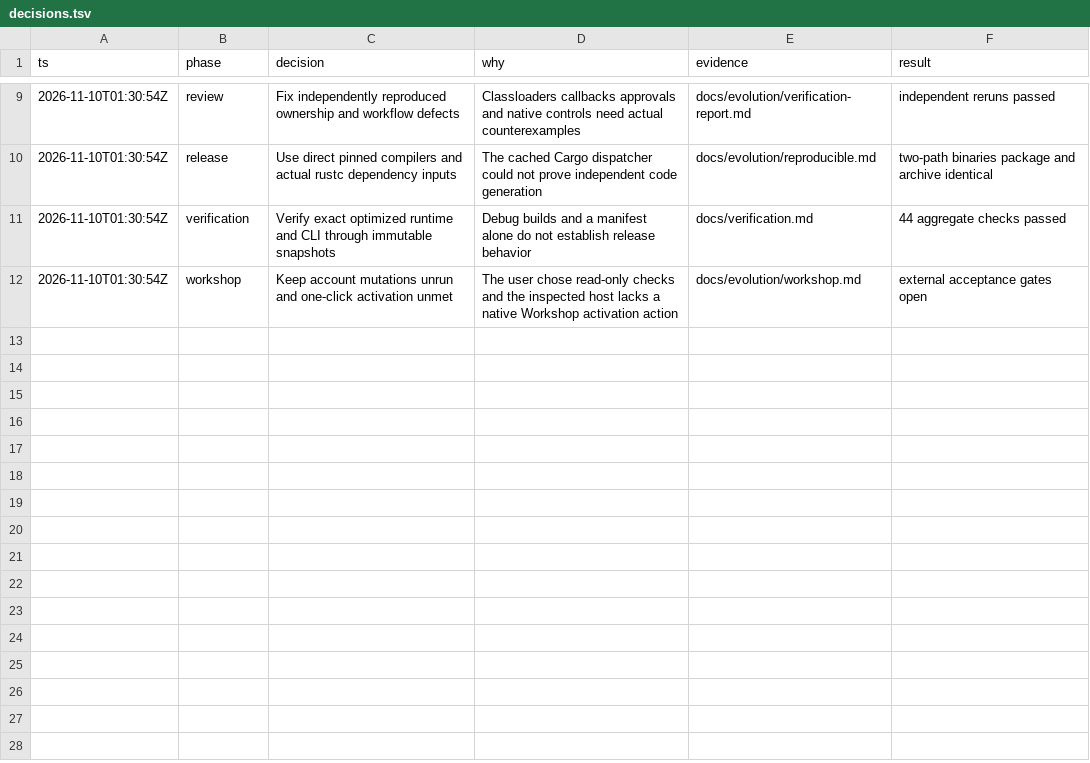
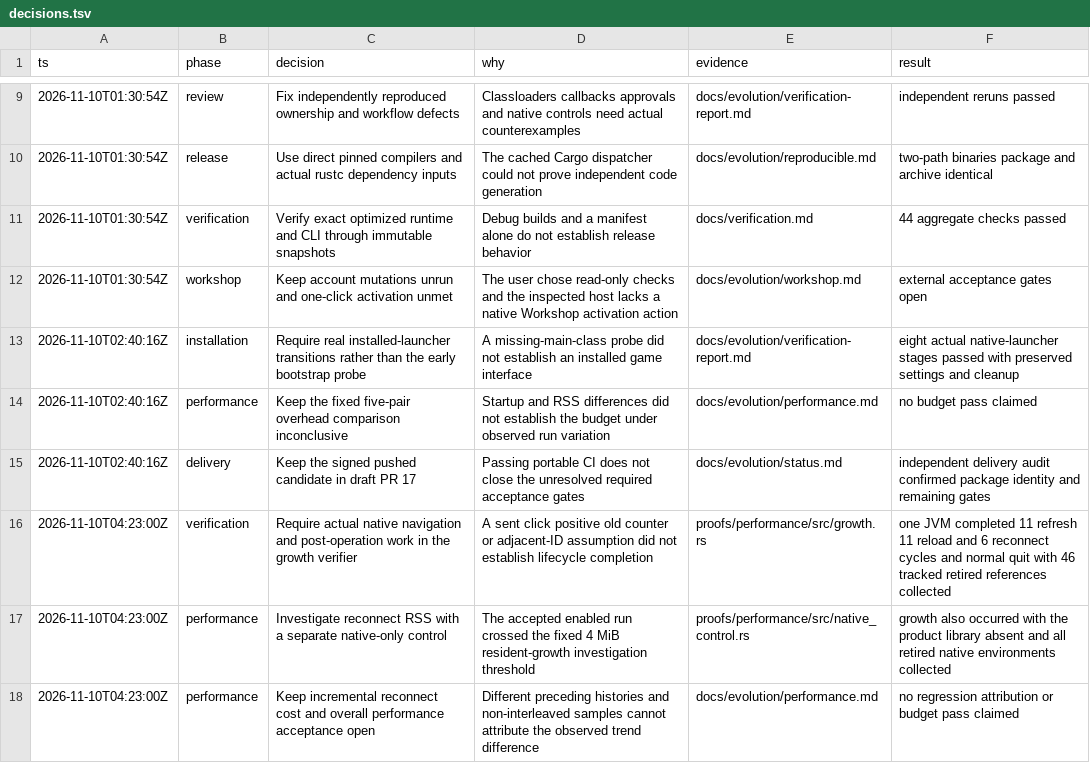
Before and after one commit to DevGuyRash/LuaBuddy, a TSV file: docs/evolution/decisions.tsv, drawn as a sheet; only a part is shown, gaps mark what is left out; the diff names each change by its address in the sheet, - before the commit and + after, or states it on an @@ line.

Commit message:
Add lifecycle memory verification and report release gates
Drive native refresh, reload and reconnect in one JVM, track scoped retired objects and post-operation work, and compare reconnect resident growth with a separate native-only control. Require normal exit and complete-log failure checks before accepting results.

Record installed-launcher, profile isolation, reproducibility and independent review evidence. Keep performance acceptance, account-write verification and subscribe-only activation open with their exact limits.

```diff
--- a/docs/evolution/decisions.tsv
+++ b/docs/evolution/decisions.tsv
+row 13: 2026-11-10T02:40:16Z | installation | Require real installed-launcher transitions rather than the early bootstrap probe | A missing-main-class probe did not establish an installed game interface | docs/evolution/verification-report.md | eight actual native-launcher stages passed with preserved settings and cleanup
+row 14: 2026-11-10T02:40:16Z | performance | Keep the fixed five-pair overhead comparison inconclusive | Startup and RSS differences did not establish the budget under observed run variation | docs/evolution/performance.md | no budget pass claimed
+row 15: 2026-11-10T02:40:16Z | delivery | Keep the signed pushed candidate in draft PR 17 | Passing portable CI does not close the unresolved required acceptance gates | docs/evolution/status.md | independent delivery audit confirmed package identity and remaining gates
+row 16: 2026-11-10T04:23:00Z | verification | Require actual native navigation and post-operation work in the growth verifier | A sent click positive old counter or adjacent-ID assumption did not establish lifecycle completion | proofs/performance/src/growth.rs | one JVM completed 11 refresh 11 reload and 6 reconnect cycles and normal quit with 46 tracked retired references collected
+row 17: 2026-11-10T04:23:00Z | performance | Investigate reconnect RSS with a separate native-only control | The accepted enabled run crossed the fixed 4 MiB resident-growth investigation threshold | proofs/performance/src/native_control.rs | growth also occurred with the product library absent and all retired native environments collected
+row 18: 2026-11-10T04:23:00Z | performance | Keep incremental reconnect cost and overall performance acceptance open | Different preceding histories and non-interleaved samples cannot attribute the observed trend difference | docs/evolution/performance.md | no regression attribution or budget pass claimed
```
Also changed, not shown: 12 other files.
